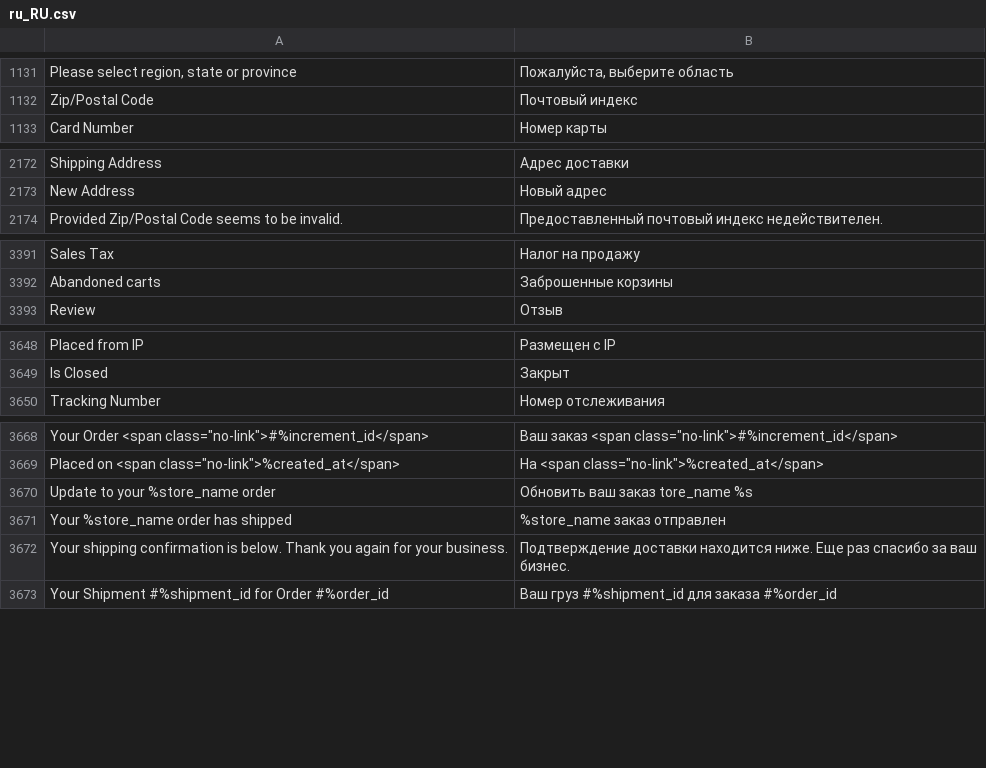
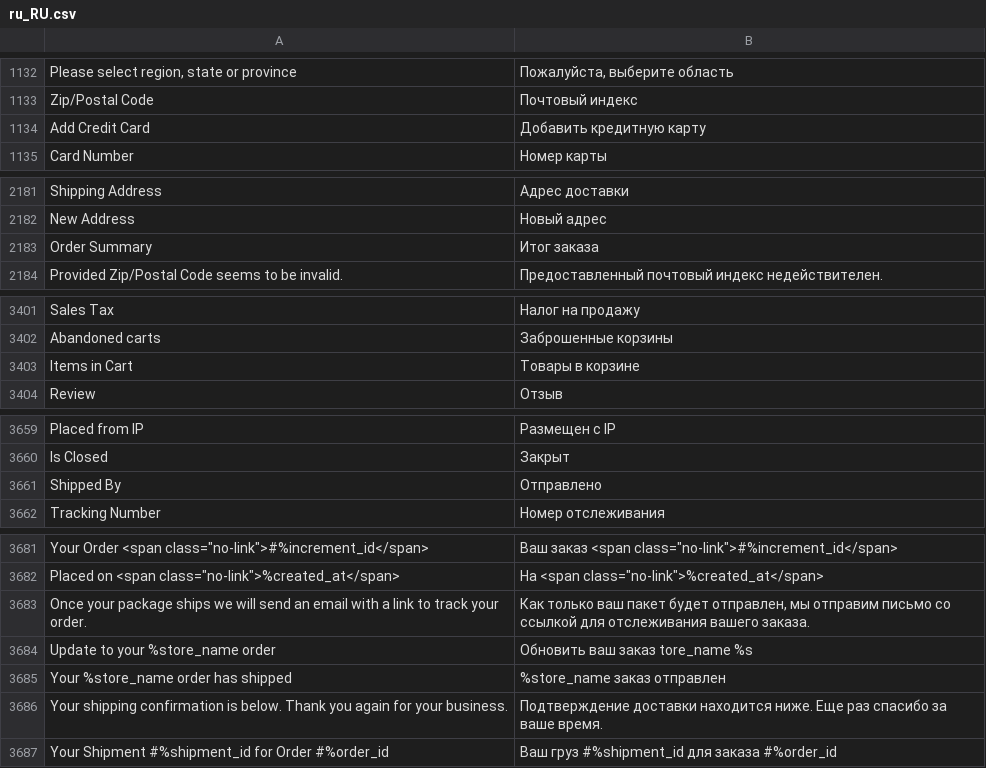
Before and after one commit to magento-l10n/language-ru_RU, a CSV file: ru_RU.csv, drawn as a sheet; only a part is shown, gaps mark what is left out; addresses are those after the commit; the diff covers the shown part only; the diff names each change by its address in the sheet, - before the commit and + after, or states it on an @@ line.

```diff
--- a/ru_RU.csv
+++ b/ru_RU.csv
+row 1134: Add Credit Card | Добавить кредитную карту
+row 2183: Order Summary | Итог заказа
+row 3403: Items in Cart | Товары в корзине
+row 3661: Shipped By | Отправлено
+row 3683: Once your package ships we will send an email with a link to track your order. | Как только ваш пакет будет отправлен, мы отправим письмо со ссылкой для отслеживания вашего заказа.
-B3686: …спасибо за ваш бизнес.
+B3686: …спасибо за ваше время.
```
Also changed, not shown: 11 added rows, 1 removed row and 1 edited cell elsewhere in this file, 1 other file.
